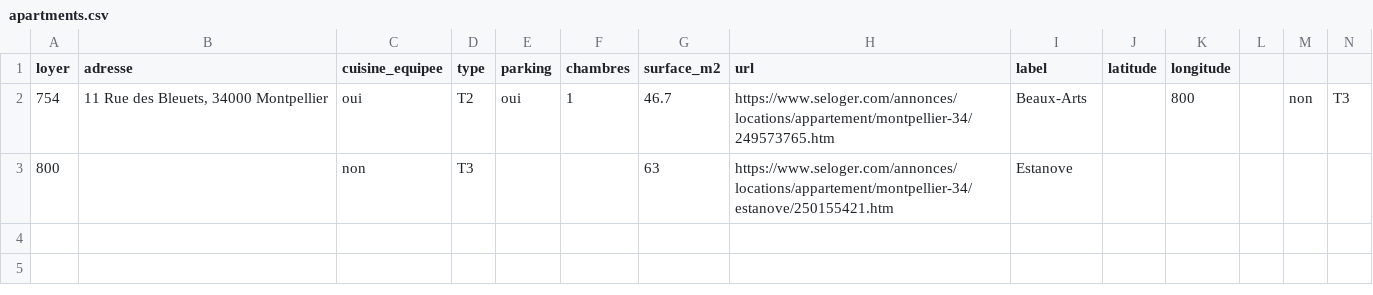
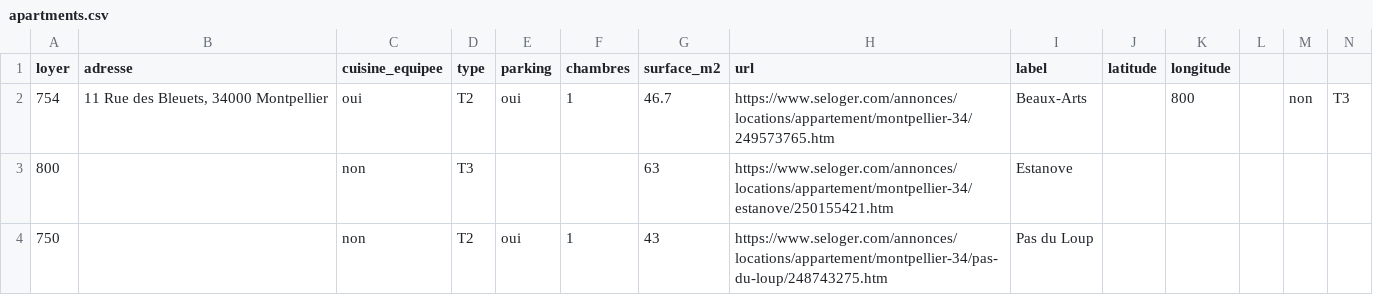
Before and after one commit to mathislef34/Appartements, a CSV file: data/apartments.csv, drawn as a sheet; only a part is shown; rows hold the shown columns only; the diff names each change by its address in the sheet, - before the commit and + after, or states it on an @@ line.

```diff
--- a/data/apartments.csv
+++ b/data/apartments.csv
+row 4: 750 |  | non | T2 | oui | 1 | 43 | https://www.seloger.com/annonces/locations/appartement/montpellier-34/pas-du-loup/248743275.htm | Pas du Loup
```
Also changed, not shown: 1 other file.
